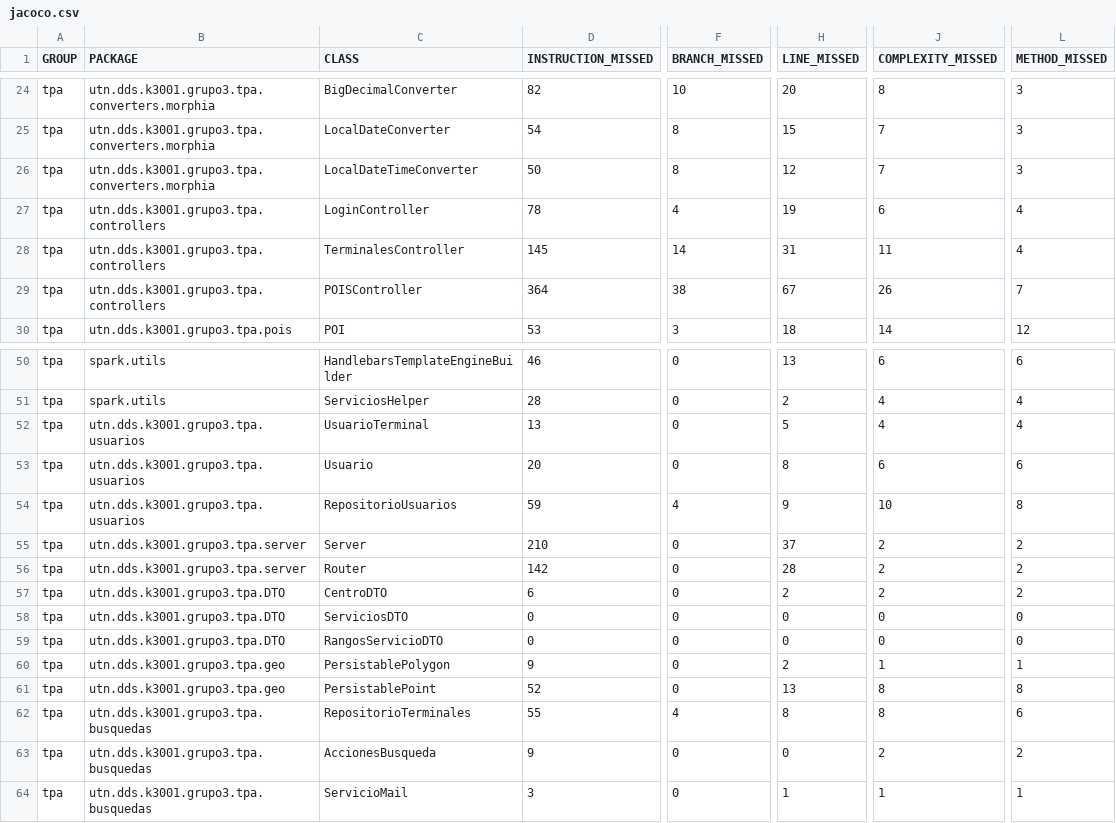
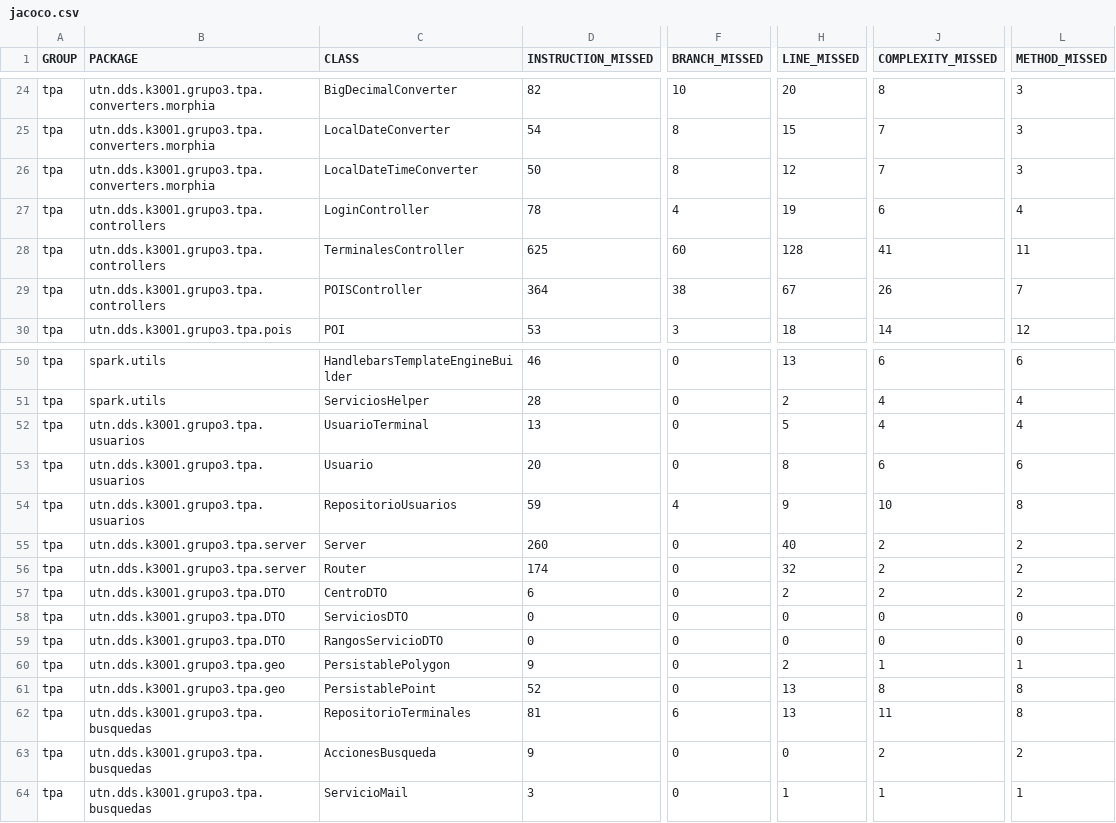
Before and after one commit to juanisierra/tp-dds-2016-grupo3, a CSV file: jacoco.csv, drawn as a sheet; only a part is shown, gaps mark what is left out; the diff names each change by its address in the sheet, - before the commit and + after, or states it on an @@ line.

```diff
--- a/jacoco.csv
+++ b/jacoco.csv
-D28 (INSTRUCTION_MISSED): 145
+D28 (INSTRUCTION_MISSED): 625
-F28 (BRANCH_MISSED): 14
+F28 (BRANCH_MISSED): 60
-H28 (LINE_MISSED): 31
+H28 (LINE_MISSED): 128
-J28 (COMPLEXITY_MISSED): 11
+J28 (COMPLEXITY_MISSED): 41
-L28 (METHOD_MISSED): 4
+L28 (METHOD_MISSED): 11
-D55 (INSTRUCTION_MISSED): 210
+D55 (INSTRUCTION_MISSED): 260
-H55 (LINE_MISSED): 37
+H55 (LINE_MISSED): 40
-D56 (INSTRUCTION_MISSED): 142
+D56 (INSTRUCTION_MISSED): 174
-H56 (LINE_MISSED): 28
+H56 (LINE_MISSED): 32
-D62 (INSTRUCTION_MISSED): 55
+D62 (INSTRUCTION_MISSED): 81
-F62 (BRANCH_MISSED): 4
+F62 (BRANCH_MISSED): 6
-H62 (LINE_MISSED): 8
+H62 (LINE_MISSED): 13
-J62 (COMPLEXITY_MISSED): 8
+J62 (COMPLEXITY_MISSED): 11
-L62 (METHOD_MISSED): 6
+L62 (METHOD_MISSED): 8
```
Also changed, not shown: 24 other files.
